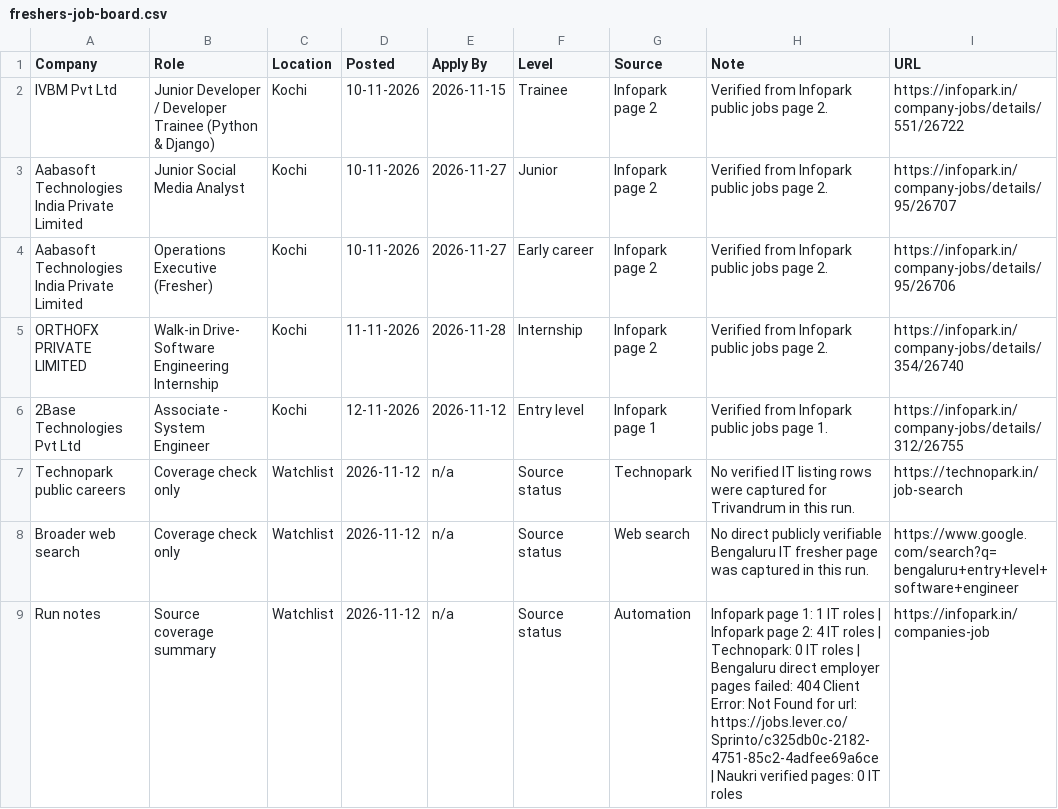
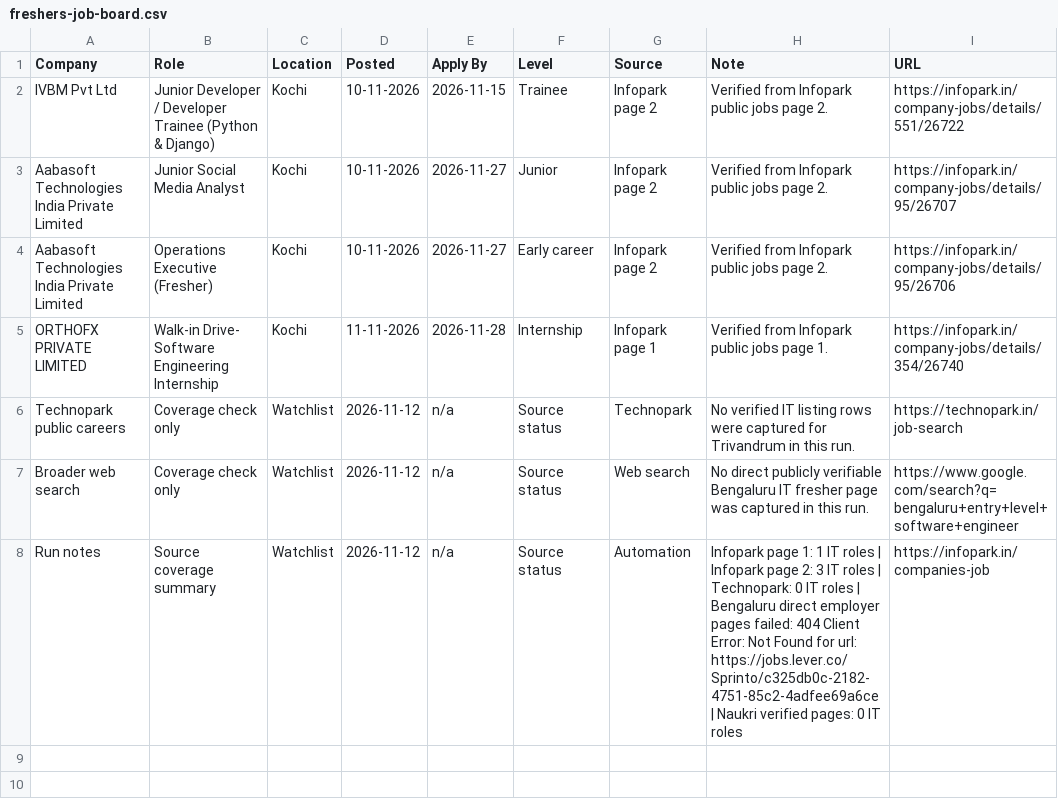
Before and after one commit to sk-learner/Automation-freshers-job-alert, a CSV file: outputs/freshers-job-board.csv, drawn as a sheet.

```diff
--- a/outputs/freshers-job-board.csv
+++ b/outputs/freshers-job-board.csv
@@ -4,6 +4,5 @@ Aabasoft Technologies India Private Limited,Junior Social Media Analyst,Kochi,10
 Aabasoft Technologies India Private Limited,Operations Executive (Fresher),Kochi,10-11-2026,2026-11-27,Early career,Infopark page 2,Verified from Infopark public jobs page 2.,https://infopark.in/company-jobs/details/95/26706
-ORTHOFX PRIVATE LIMITED,Walk-in Drive- Software Engineering Internship,Kochi,11-11-2026,2026-11-28,Internship,Infopark page 2,Verified from Infopark public jobs page 2.,https://infopark.in/company-jobs/details/354/26740
-2Base Technologies Pvt Ltd,Associate - System Engineer,Kochi,12-11-2026,2026-11-12,Entry level,Infopark page 1,Verified from Infopark public jobs page 1.,https://infopark.in/company-jobs/details/312/26755
+ORTHOFX PRIVATE LIMITED,Walk-in Drive- Software Engineering Internship,Kochi,11-11-2026,2026-11-28,Internship,Infopark page 1,Verified from Infopark public jobs page 1.,https://infopark.in/company-jobs/details/354/26740
 Technopark public careers,Coverage check only,Watchlist,2026-11-12,n/a,Source status,Technopark,No verified IT listing rows were captured for Trivandrum in this run.,https://technopark.in/job-search
 Broader web search,Coverage check only,Watchlist,2026-11-12,n/a,Source status,Web search,No direct publicly verifiable Bengaluru IT fresher page was captured in this run.,https://www.google.com/search?q=bengaluru+entry+level+software+engineer
-Run notes,Source coverage summary,Watchlist,2026-11-12,n/a,Source status,Automation,Infopark page 1: 1 IT roles | Infopark page 2: 4 IT roles | Technopark: 0 IT roles | Bengaluru direct employer pages failed: 404 Client Error: Not Found for url: https://jobs.lever.co/Sprinto/c325db0c-2182-4751-85c2-4adfee69a6ce | Naukri verified pages: 0 IT roles,https://infopark.in/companies-job
+Run notes,Source coverage summary,Watchlist,2026-11-12,n/a,Source status,Automation,Infopark page 1: 1 IT roles | Infopark page 2: 3 IT roles | Technopark: 0 IT roles | Bengaluru direct employer pages failed: 404 Client Error: Not Found for url: https://jobs.lever.co/Sprinto/c325db0c-2182-4751-85c2-4adfee69a6ce | Naukri verified pages: 0 IT roles,https://infopark.in/companies-job
```
Also changed, not shown: docs/freshers-job-board.csv, 4 other files.
